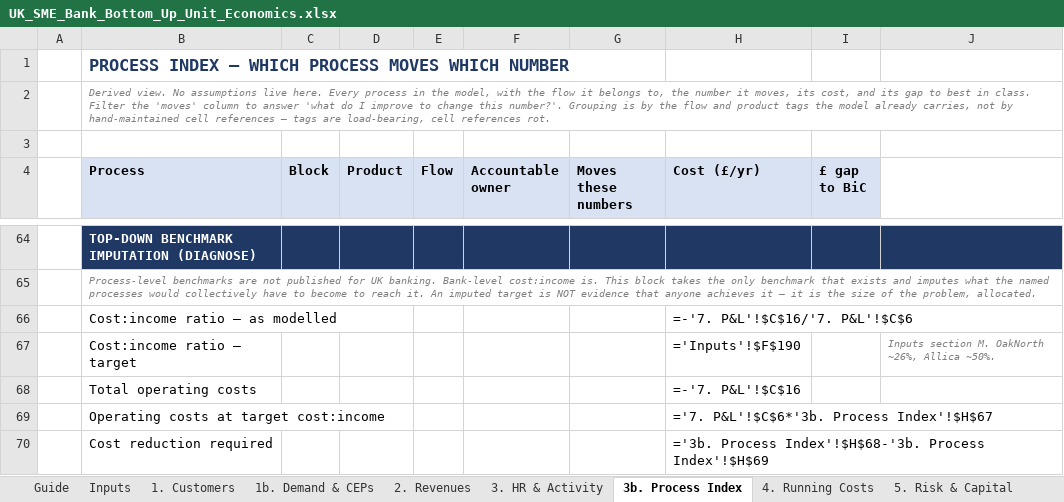
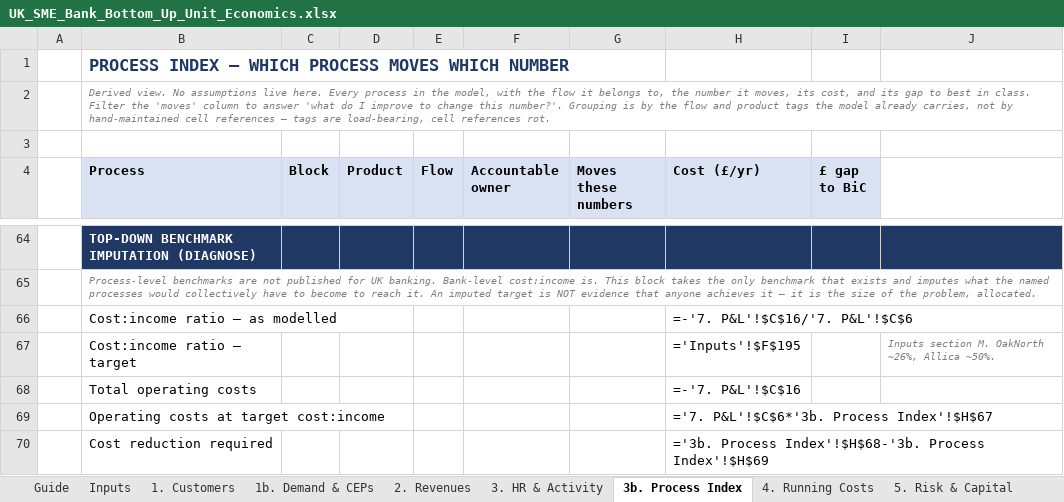
Before and after one commit to tmth-studio/sme-bank-models, an Excel workbook: UK_SME_Bank_Bottom_Up_Unit_Economics.xlsx, sheet 3b. Process Index, drawn as a sheet; only a part is shown, gaps mark what is left out; values as stored, in another font and other column widths than the file's, no borders; formulas without a stored value are shown as written; the diff names each change by its address in the sheet, - before the commit and + after, or states it on an @@ line.

Commit message:
v1.6: elasticities (tab 10) and the Allica FY2023 backtest (tab 11)
The revenue engine reproduces Allica Bank's FY2023 operating income to within 8% from
public inputs. The cost engine under-predicts by 7x, because head-office cost was
modelled purely per customer — a scale assumption disguised as a cost driver.

Inputs section N adds a fixed component to each head-office pool, defaulting to 0 so
v1.5 results are unchanged.

Tab 10 sweeps all 145 inputs for elasticity. Only the term loan customer rate exceeds
1.0 on profit (+1.25); reachable market and penetration are exactly +1.00.

```diff
--- a/UK_SME_Bank_Bottom_Up_Unit_Economics.xlsx (sheet 3b. Process Index)
+++ b/UK_SME_Bank_Bottom_Up_Unit_Economics.xlsx (sheet 3b. Process Index)
-H67 (Cost (£/yr)): ='Inputs'!$F$190
+H67 (Cost (£/yr)): ='Inputs'!$F$195
```
Also changed, not shown: sheet Inputs, sheet 3. HR & Activity, sheet 4. Running Costs, sheet 1b. Demand & CEPs, sheet Guide, other sheet tabs, 1 other file.
